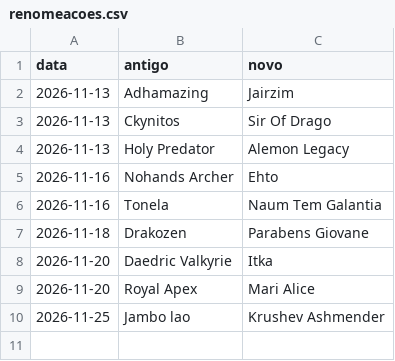
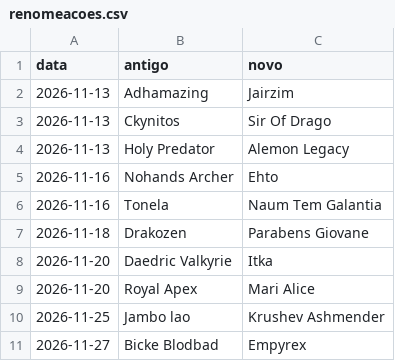
Before and after one commit to tiagowitt/dashboard-tibia, a CSV file: dados/Descubra/renomeacoes.csv, drawn as a sheet.

```diff
--- a/dados/Descubra/renomeacoes.csv
+++ b/dados/Descubra/renomeacoes.csv
@@ -10 +10,2 @@ data,antigo,novo
 2026-11-25,Jambo lao,Krushev Ashmender
+2026-11-27,Bicke Blodbad,Empyrex
```
Also changed, not shown: 20 other files.
